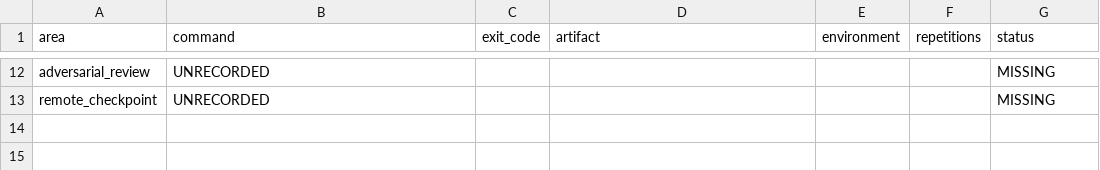
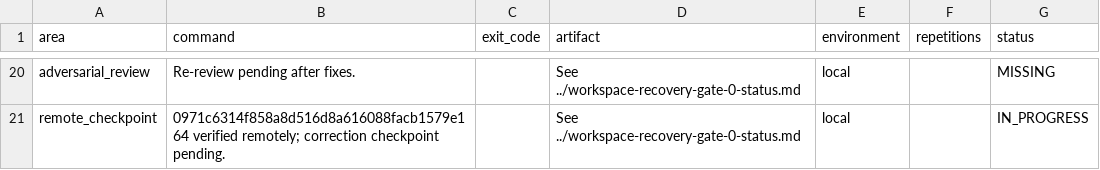
Before and after one commit to ctxpipe-ai/ctxpipe, a TSV file: docs/plans/workspace-recovery-gate-0/evidence.tsv, drawn as a sheet; only a part is shown, gaps mark what is left out; addresses are those after the commit; the diff covers the shown part only; the diff names each change by its address in the sheet, - before the commit and + after, or states it on an @@ line.

Commit message:
Gate 0: verify PR merge base and preserve clean validation evidence

```diff
--- a/docs/plans/workspace-recovery-gate-0/evidence.tsv
+++ b/docs/plans/workspace-recovery-gate-0/evidence.tsv
-B20 (command): UNRECORDED
+B20 (command): Re-review pending after fixes.
-D20:D21 (artifact): (empty)
+D20:D21 (artifact): See ../workspace-recovery-gate-0-status.md
-E20:E21 (environment): (empty)
+E20:E21 (environment): local
-B21 (command): UNRECORDED
+B21 (command): 0971c6314f858a8d516d8a616088facb1579e164 verified remotely; correction checkpoint pending.
-G21 (status): MISSING
+G21 (status): IN_PROGRESS
```
Also changed, not shown: 9 added rows, 1 removed row and 28 edited cells elsewhere in this file, docs/plans/workspace-recovery-gate-0/test-classification.tsv, 32 other files.
